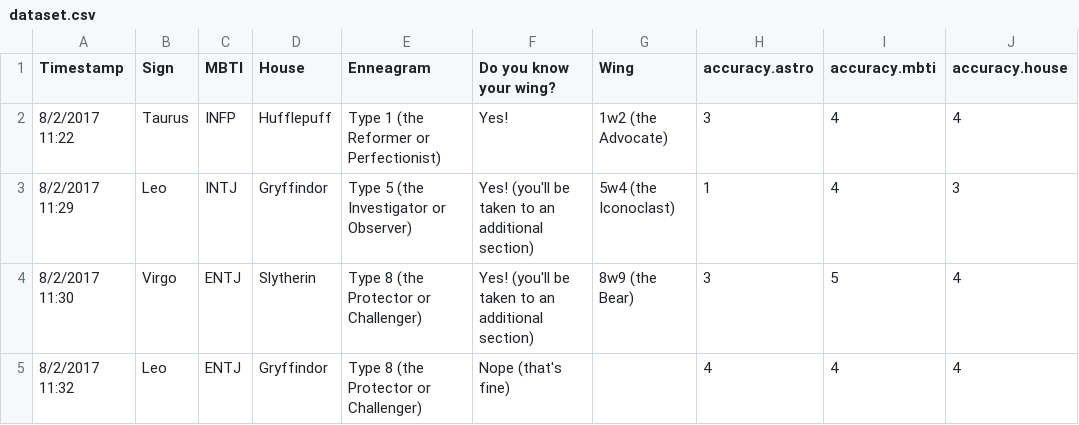
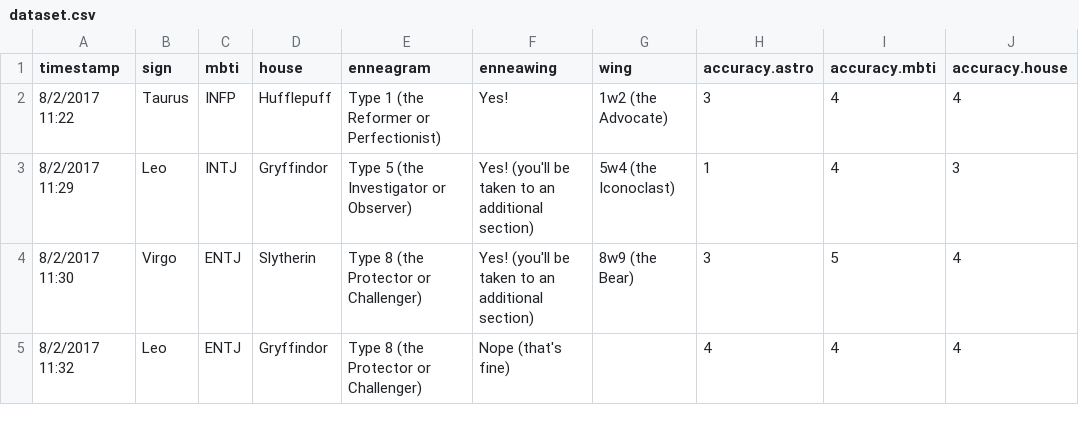
Before and after one commit to abelkartwii/typology, a CSV file: dataset.csv, drawn as a sheet; only a part is shown; the diff names each change by its address in the sheet, - before the commit and + after, or states it on an @@ line.

Commit message:
updated dataset header

```diff
--- a/dataset.csv
+++ b/dataset.csv
-A1: Timestamp
+A1: timestamp
-B1: Sign
+B1: sign
-C1: MBTI
+C1: mbti
-D1: House
+D1: house
-E1: Enneagram
+E1: enneagram
-F1: Do you know your wing?
+F1: enneawing
-G1: Wing
+G1: wing
```
